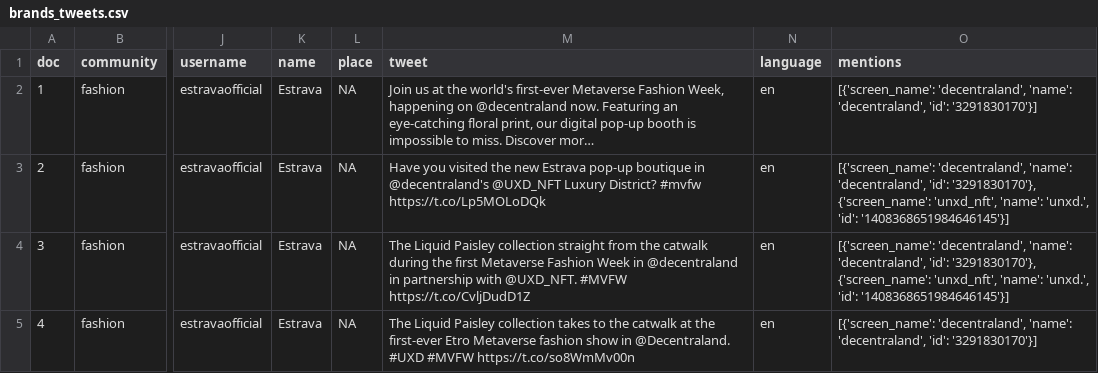
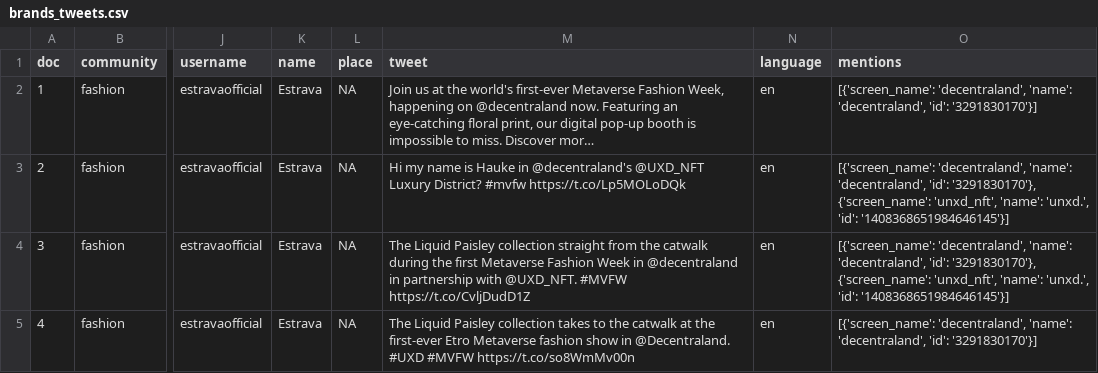
Before and after one commit to Howquez/mvfw, a CSV file: otree/feed/static/tweets/brands_tweets.csv, drawn as a sheet; only a part is shown, gaps mark what is left out; long unchanged cells end in …; the diff names each change by its address in the sheet, - before the commit and + after, or states it on an @@ line.

Commit message:
add new fashion tweets

```diff
--- a/otree/feed/static/tweets/brands_tweets.csv
+++ b/otree/feed/static/tweets/brands_tweets.csv
-M3 (tweet): Have you visited the new Estrava pop-up boutique in @decentraland's…
+M3 (tweet): Hi my name is Hauke in @decentraland's…
```
Also changed, not shown: otree/feed/static/tweets/spam_tweets.csv, 6 other files.
